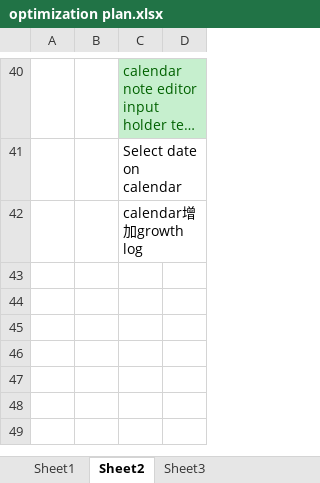
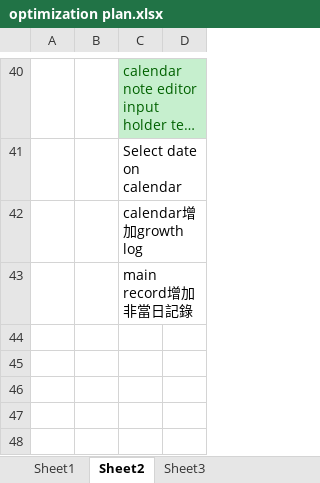
Before and after one commit to TeenYoung/MomoMonitor, an Excel workbook: plan/optimization plan.xlsx, sheet Sheet2, drawn as a sheet; only a part is shown, gaps mark what is left out; the shorter side is filled out with more unchanged rows; long unchanged cells end in …; values as stored, in another font and other column widths than the file's, no borders; the diff names each change by its address in the sheet, - before the commit and + after, or states it on an @@ line.

Commit message:
plan update

```diff
--- a/plan/optimization plan.xlsx (sheet Sheet2)
+++ b/plan/optimization plan.xlsx (sheet Sheet2)
-C43: (empty)
+C43: main record增加非當日記錄
```
